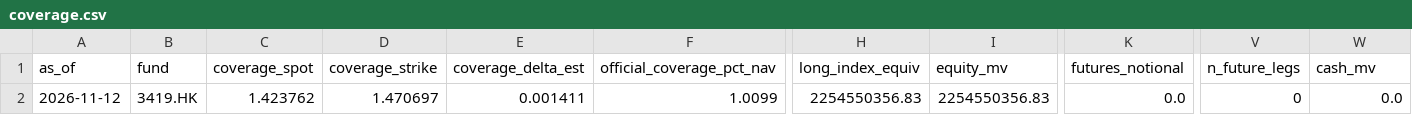
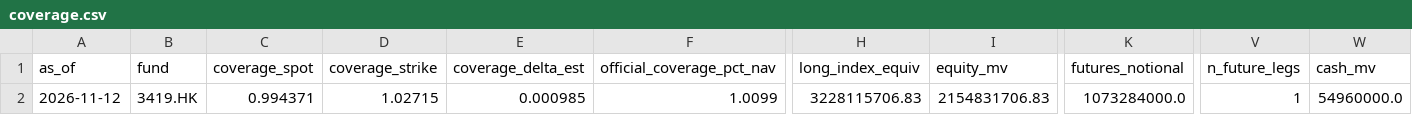
Before and after one commit to oldrabbitcn88/atm_premium_monitor, a CSV file: deploy/data/gx3419/coverage.csv, drawn as a sheet; only a part is shown, gaps mark what is left out; the diff names each change by its address in the sheet, - before the commit and + after, or states it on an @@ line.

```diff
--- a/deploy/data/gx3419/coverage.csv
+++ b/deploy/data/gx3419/coverage.csv
-C2 (coverage_spot): 1.423762
+C2 (coverage_spot): 0.994371
-D2 (coverage_strike): 1.470697
+D2 (coverage_strike): 1.02715
-E2 (coverage_delta_est): 0.001411
+E2 (coverage_delta_est): 0.000985
-H2 (long_index_equiv): 2254550356.83
+H2 (long_index_equiv): 3228115706.83
-I2 (equity_mv): 2254550356.83
+I2 (equity_mv): 2154831706.83
-K2 (futures_notional): 0.0
+K2 (futures_notional): 1073284000.0
-V2 (n_future_legs): 0
+V2 (n_future_legs): 1
-W2 (cash_mv): 0.0
+W2 (cash_mv): 54960000.0
```
Also changed, not shown: 6 other files.
